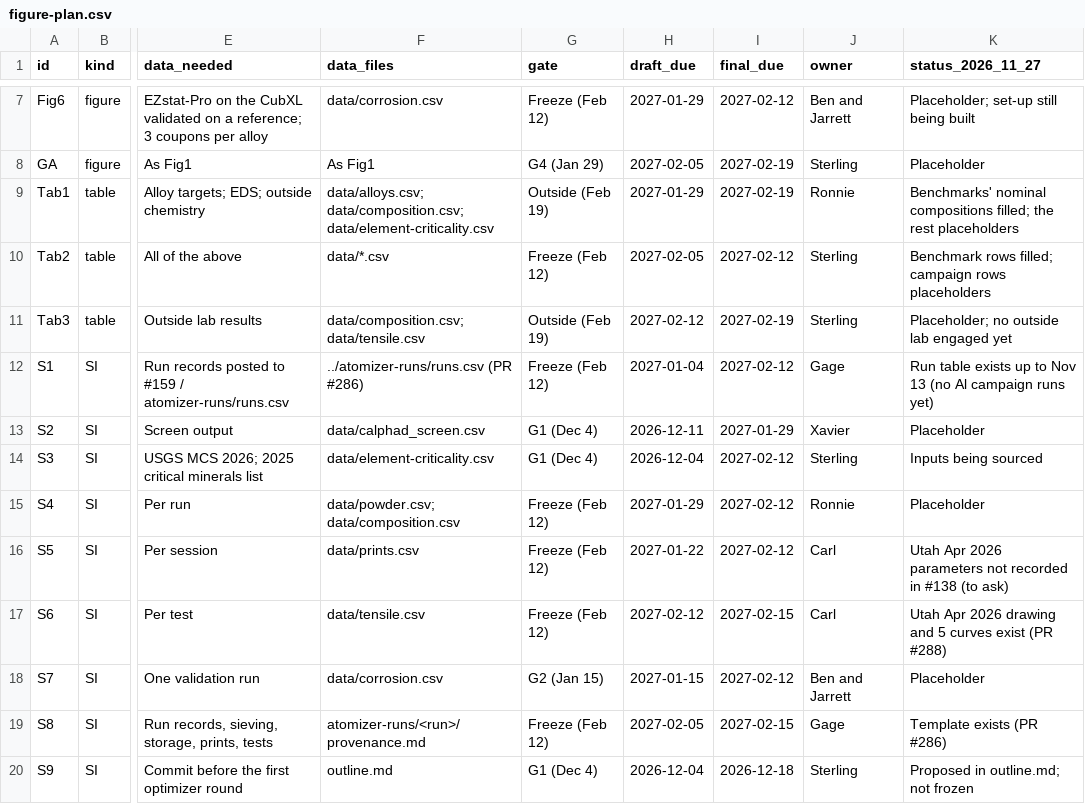
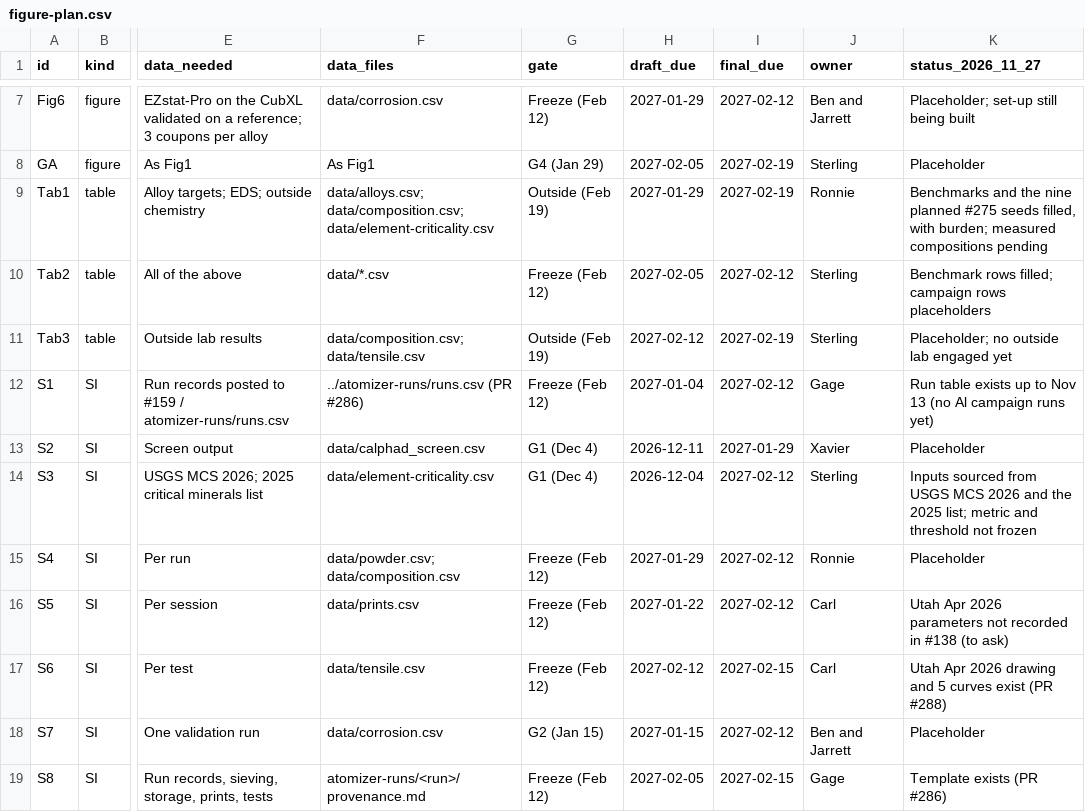
Before and after one commit to vertical-cloud-lab/digital-alloy-lab, a CSV file: al-campaign-paper/figure-plan.csv, drawn as a sheet; only a part is shown, gaps mark what is left out; the shorter side is filled out with more unchanged rows; the diff names each change by its address in the sheet, - before the commit and + after, or states it on an @@ line.

```diff
--- a/al-campaign-paper/figure-plan.csv
+++ b/al-campaign-paper/figure-plan.csv
-K9 (status_2026_11_27): Benchmarks' nominal compositions filled; the rest placeholders
+K9 (status_2026_11_27): Benchmarks and the nine planned #275 seeds filled, with burden; measured compositions pending
-K14 (status_2026_11_27): Inputs being sourced
+K14 (status_2026_11_27): Inputs sourced from USGS MCS 2026 and the 2025 list; metric and threshold not frozen
```
Also changed, not shown: 8 other files.
